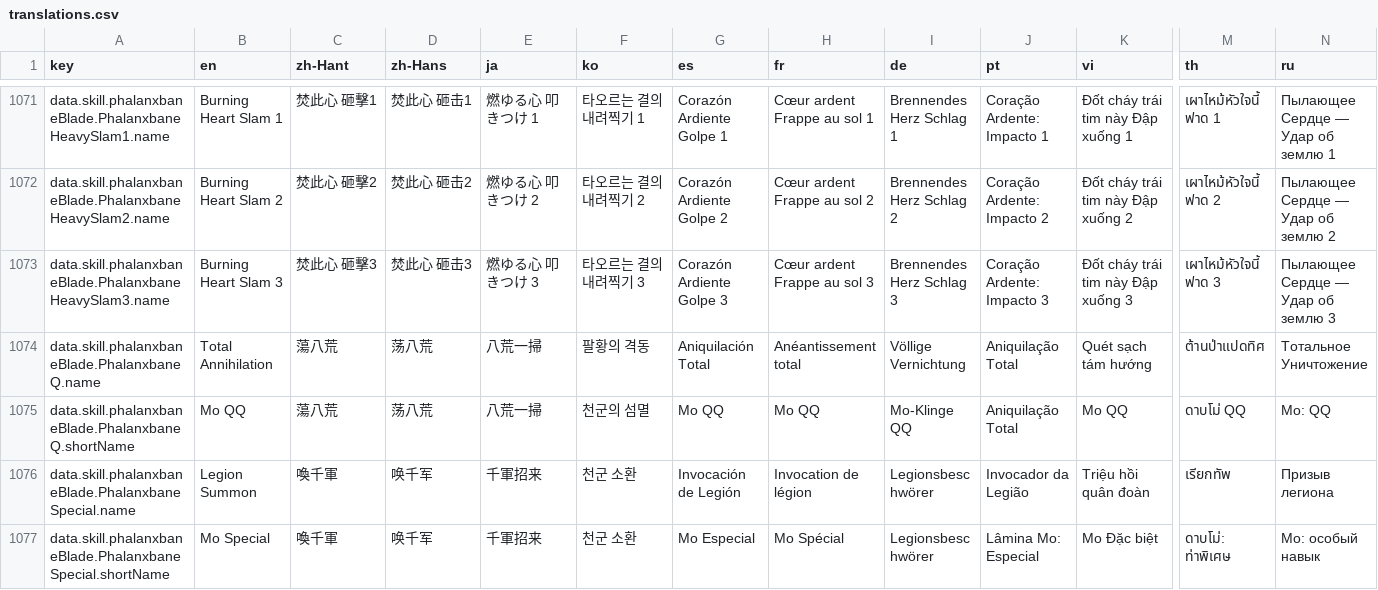
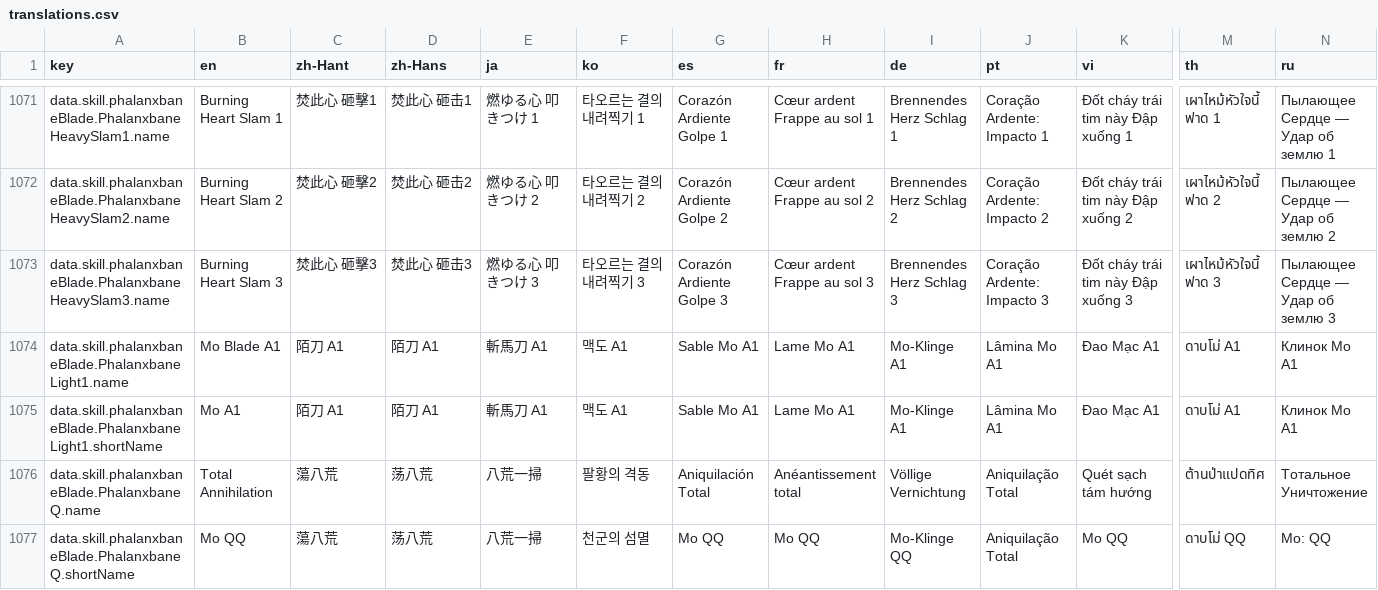
Before and after one commit to greydust/where-builds-meet, a CSV file: locales/translations.csv, drawn as a sheet; only a part is shown, gaps mark what is left out; the shorter side is filled out with more unchanged rows; rows hold the shown columns only; the diff names each change by its address in the sheet, - before the commit and + after, or states it on an @@ line.

Commit message:
Model Mo Blade's first light attack with fixed timing.
Support weapon-only Strength fillers with the ordinary first-hit damage and timing without a custom cast duration.

```diff
--- a/locales/translations.csv
+++ b/locales/translations.csv
+row 1074: data.skill.phalanxbaneBlade.PhalanxbaneLight1.name | Mo Blade A1 | 陌刀 A1 | 陌刀 A1 | 斬馬刀 A1 | 맥도 A1 | Sable Mo A1 | Lame Mo A1 | Mo-Klinge A1 | Lâmina Mo A1 | Đao Mạc A1 | ดาบโม่ A1 | Клинок Мо A1
+row 1075: data.skill.phalanxbaneBlade.PhalanxbaneLight1.shortName | Mo A1 | 陌刀 A1 | 陌刀 A1 | 斬馬刀 A1 | 맥도 A1 | Sable Mo A1 | Lame Mo A1 | Mo-Klinge A1 | Lâmina Mo A1 | Đao Mạc A1 | ดาบโม่ A1 | Клинок Мо A1
```
Also changed, not shown: 16 other files.
